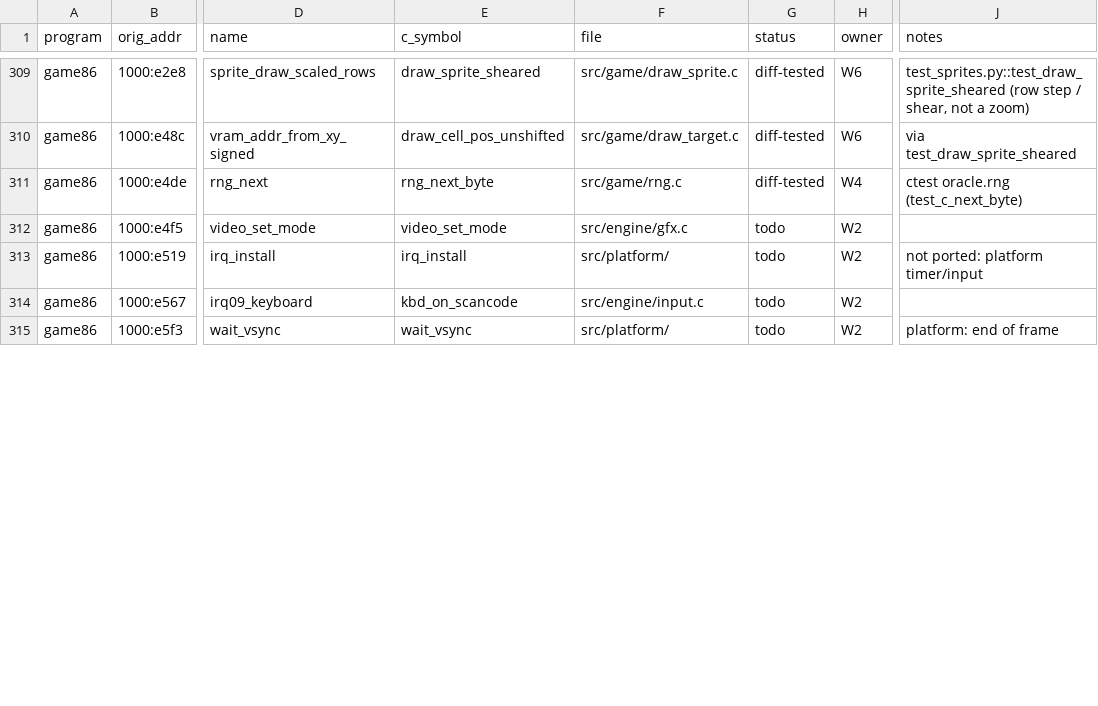
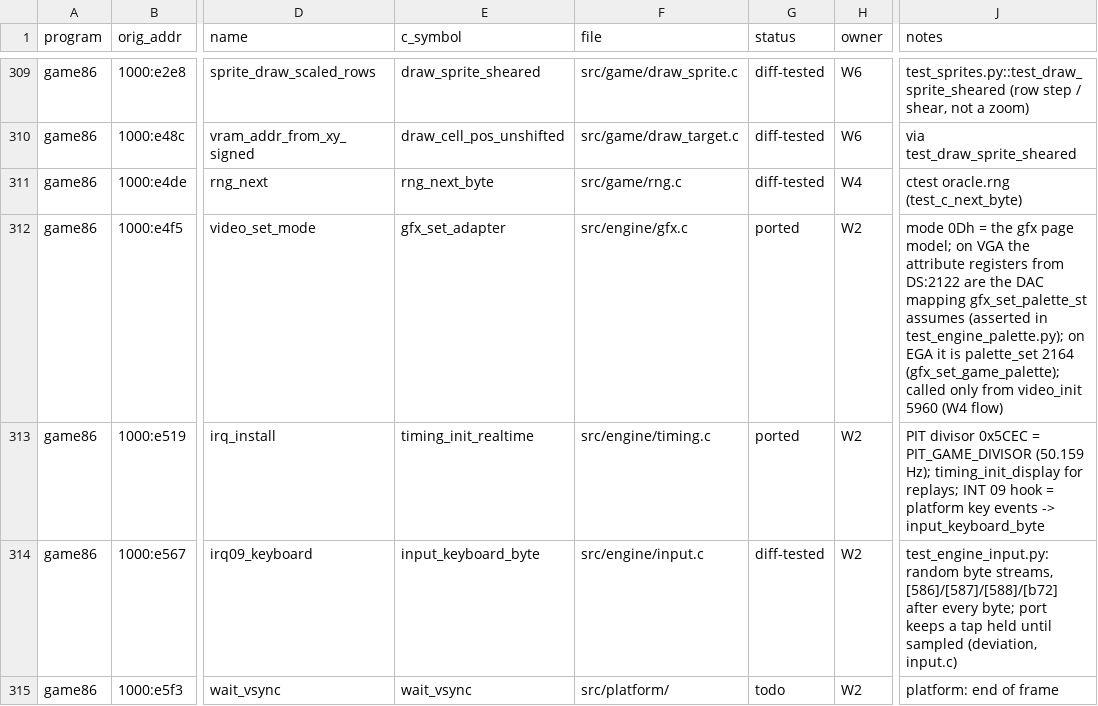
Before and after one commit to JorgeNachtigall/llamatron-2112-decompilation, a CSV file: docs/funcmap.csv, drawn as a sheet; only a part is shown, gaps mark what is left out; the diff covers the shown part only; the diff names each change by its address in the sheet, - before the commit and + after, or states it on an @@ line.

Commit message:
W2: funcmap rows to their real status: diff-tested e567, 1e7b:0000, 1be6, 1e7b:029a (582f via W6 test_scroller); ported 3de4, 581f, e4f5, e519, e605 and the fs.exe front screen (title.c / extractor); 5960, 5994, 61ff, e5f3, 1e7b:013f left to W4's main_sm flows

```diff
--- a/docs/funcmap.csv
+++ b/docs/funcmap.csv
-E312 (c_symbol): video_set_mode
+E312 (c_symbol): gfx_set_adapter
-G312:G313 (status): todo
+G312:G313 (status): ported
-J312 (notes): (empty)
+J312 (notes): mode 0Dh = the gfx page model; on VGA the attribute registers from DS:2122 are the DAC mapping gfx_set_palette_st assumes (asserted in test_engine_palette.py); on EGA it is palette_set 2164 (gfx_set_game_palette); called only from video_init 5960 (W4 flow)
-E313 (c_symbol): irq_install
+E313 (c_symbol): timing_init_realtime
-F313 (file): src/platform/
+F313 (file): src/engine/timing.c
-J313 (notes): not ported: platform timer/input
+J313 (notes): PIT divisor 0x5CEC = PIT_GAME_DIVISOR (50.159 Hz); timing_init_display for replays; INT 09 hook = platform key events -> input_keyboard_byte
-E314 (c_symbol): kbd_on_scancode
+E314 (c_symbol): input_keyboard_byte
-G314 (status): todo
+G314 (status): diff-tested
-J314 (notes): (empty)
+J314 (notes): test_engine_input.py: random byte streams, [586]/[587]/[588]/[b72] after every byte; port keeps a tap held until sampled (deviation, input.c)
```
Also changed, not shown: 115 edited cells elsewhere in this file.
